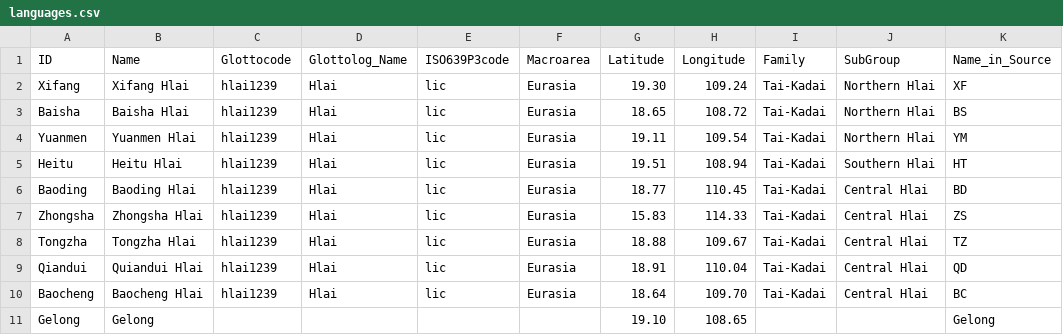
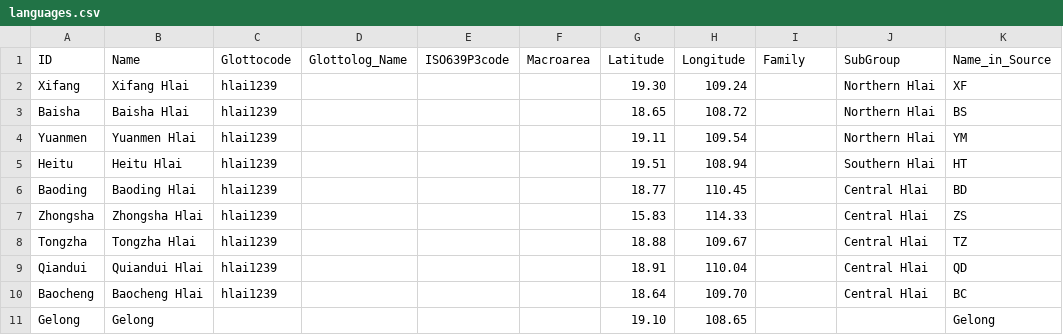
Before and after one commit to digling/chingelong, a CSV file: cldf/languages.csv, drawn as a sheet; only a part is shown; the diff names each change by its address in the sheet, - before the commit and + after, or states it on an @@ line.

```diff
--- a/cldf/languages.csv
+++ b/cldf/languages.csv
-D2:D10 (Glottolog_Name): Hlai
+D2:D10 (Glottolog_Name): (empty)
-E2:E10 (ISO639P3code): lic
+E2:E10 (ISO639P3code): (empty)
-F2:F10 (Macroarea): Eurasia
+F2:F10 (Macroarea): (empty)
-I2:I10 (Family): Tai-Kadai
+I2:I10 (Family): (empty)
```
Also changed, not shown: cldf/forms.csv, 3 other files.
